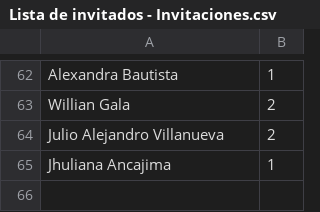
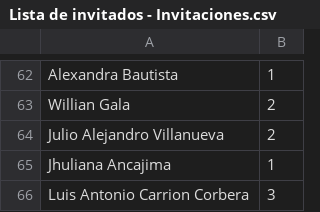
Before and after one commit to jeffcorb/invitacion-boda, a CSV file: Lista de invitados - Invitaciones.csv, drawn as a sheet; only a part is shown, gaps mark what is left out.

Commit message:
Add Luis Antonio Carrion Corbera to guest list

```diff
--- a/Lista de invitados - Invitaciones.csv
+++ b/Lista de invitados - Invitaciones.csv
@@ -65 +65,2 @@ Julio Alejandro Villanueva,2
 Jhuliana Ancajima,1
+Luis Antonio Carrion Corbera,3
```
Also changed, not shown: 1 other file.
